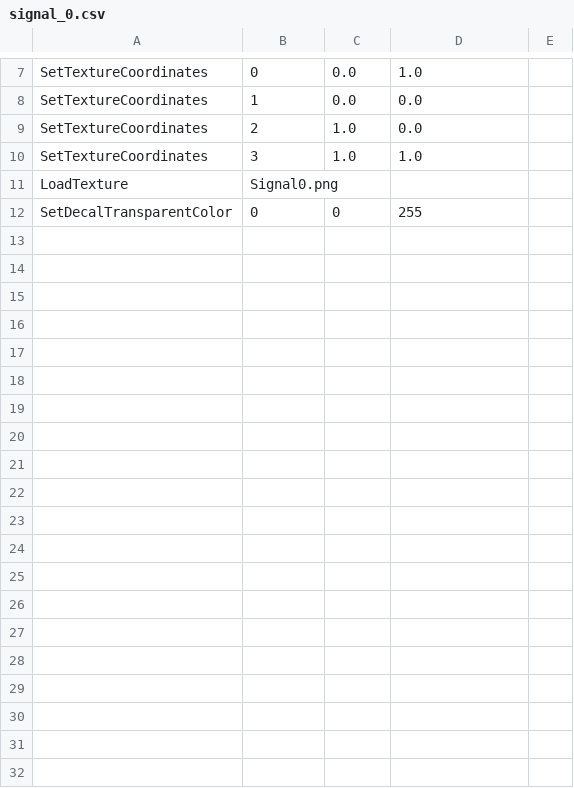
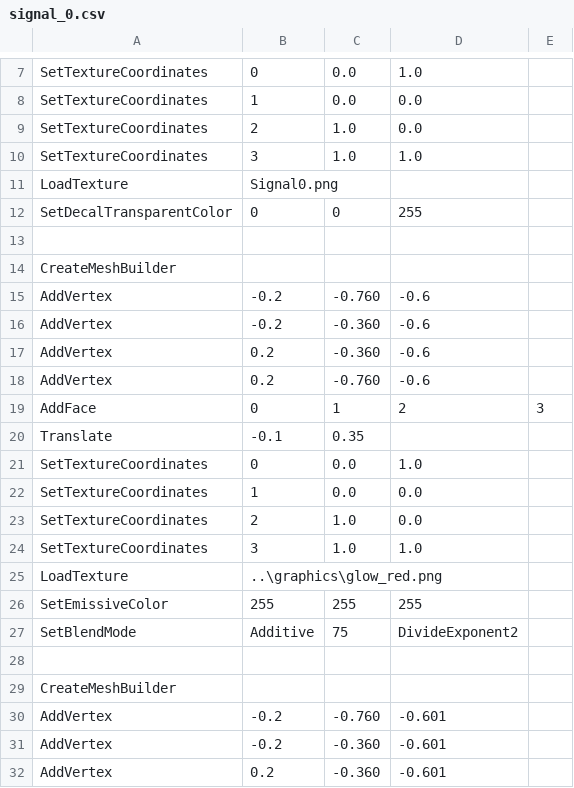
Before and after one commit to leezer3/OpenBVE, a CSV file: assets/Compatibility/Signals/DB/signal_0.csv, drawn as a sheet; only a part is shown, gaps mark what is left out; the diff covers the shown part only.

```diff
--- a/assets/Compatibility/Signals/DB/signal_0.csv
+++ b/assets/Compatibility/Signals/DB/signal_0.csv
@@ -12 +12,21 @@ LoadTexture,Signal0.png
 SetDecalTransparentColor,0,0,255
+
+CreateMeshBuilder
+AddVertex,-0.2,-0.760,-0.6
+AddVertex,-0.2,-0.360,-0.6
+AddVertex,0.2,-0.360,-0.6
+AddVertex,0.2,-0.760,-0.6
+AddFace,0,1,2,3
+Translate,-0.1,0.35
+SetTextureCoordinates,0,0.0,1.0
+SetTextureCoordinates,1,0.0,0.0
+SetTextureCoordinates,2,1.0,0.0
+SetTextureCoordinates,3,1.0,1.0
+LoadTexture,..\graphics\glow_red.png
+SetEmissiveColor,255,255,255
+SetBlendMode,Additive,75,DivideExponent2
+
+CreateMeshBuilder
+AddVertex,-0.2,-0.760,-0.601
+AddVertex,-0.2,-0.360,-0.601
+AddVertex,0.2,-0.360,-0.601
```
Also changed, not shown: 10 added rows elsewhere in this file, assets/Compatibility/Signals/DB/repeatingsignal_0.csv, assets/Compatibility/Signals/DB/repeatingsignal_1.csv, 14 other files.
